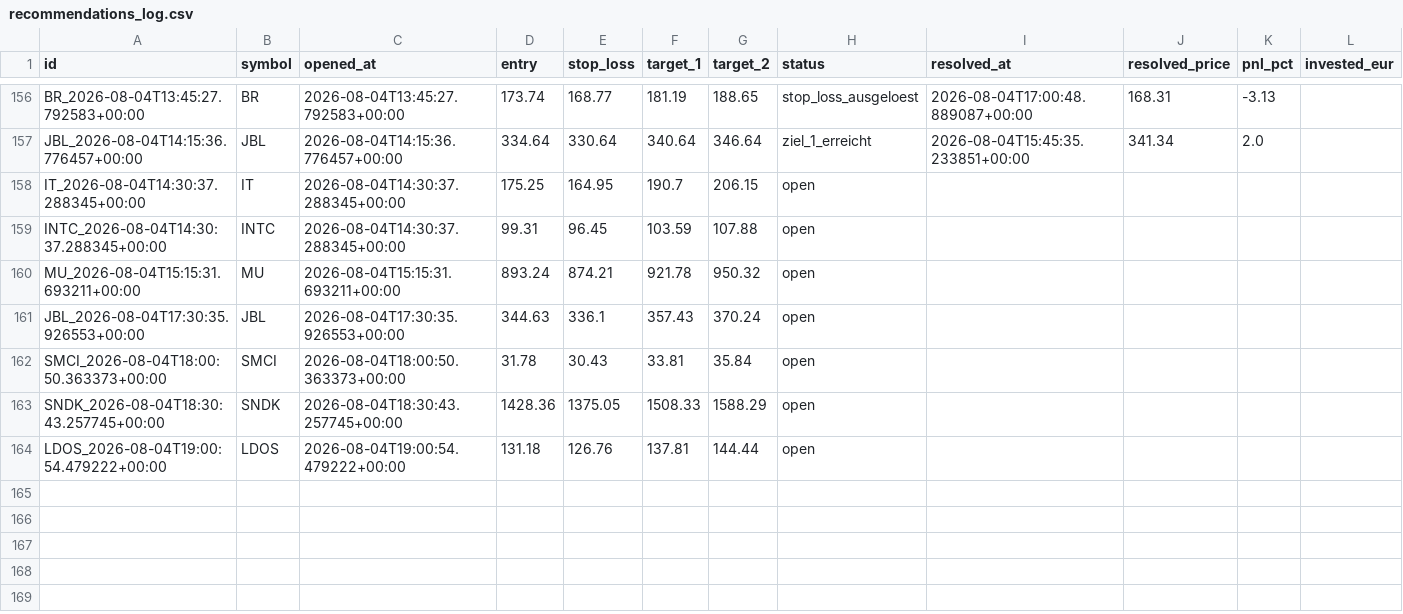
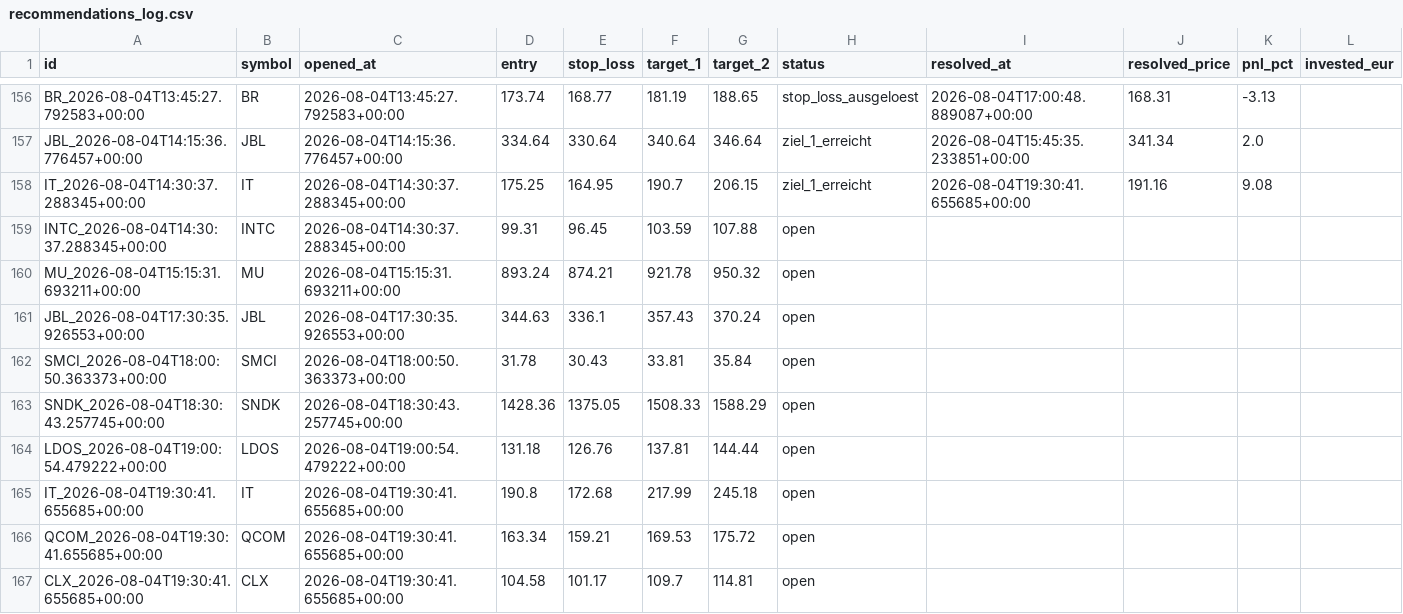
Before and after one commit to luiswolny-dot/Trading-Gehirn, a CSV file: data/recommendations_log.csv, drawn as a sheet; only a part is shown, gaps mark what is left out.

```diff
--- a/data/recommendations_log.csv
+++ b/data/recommendations_log.csv
@@ -157,3 +157,3 @@ BR_2026-08-04T13:45:27.792583+00:00,BR,2026-08-04T13:45:27.792583+00:00,173.74,1
 JBL_2026-08-04T14:15:36.776457+00:00,JBL,2026-08-04T14:15:36.776457+00:00,334.64,330.64,340.64,346.64,ziel_1_erreicht,2026-08-04T15:45:35.233851+00:00,341.34,2.0,
-IT_2026-08-04T14:30:37.288345+00:00,IT,2026-08-04T14:30:37.288345+00:00,175.25,164.95,190.7,206.15,open,,,,
+IT_2026-08-04T14:30:37.288345+00:00,IT,2026-08-04T14:30:37.288345+00:00,175.25,164.95,190.7,206.15,ziel_1_erreicht,2026-08-04T19:30:41.655685+00:00,191.16,9.08,
 INTC_2026-08-04T14:30:37.288345+00:00,INTC,2026-08-04T14:30:37.288345+00:00,99.31,96.45,103.59,107.88,open,,,,
@@ -164 +164,4 @@ SNDK_2026-08-04T18:30:43.257745+00:00,SNDK,2026-08-04T18:30:43.257745+00:00,1428
 LDOS_2026-08-04T19:00:54.479222+00:00,LDOS,2026-08-04T19:00:54.479222+00:00,131.18,126.76,137.81,144.44,open,,,,
+IT_2026-08-04T19:30:41.655685+00:00,IT,2026-08-04T19:30:41.655685+00:00,190.8,172.68,217.99,245.18,open,,,,
+QCOM_2026-08-04T19:30:41.655685+00:00,QCOM,2026-08-04T19:30:41.655685+00:00,163.34,159.21,169.53,175.72,open,,,,
+CLX_2026-08-04T19:30:41.655685+00:00,CLX,2026-08-04T19:30:41.655685+00:00,104.58,101.17,109.7,114.81,open,,,,
```
Also changed, not shown: 37 other files.
